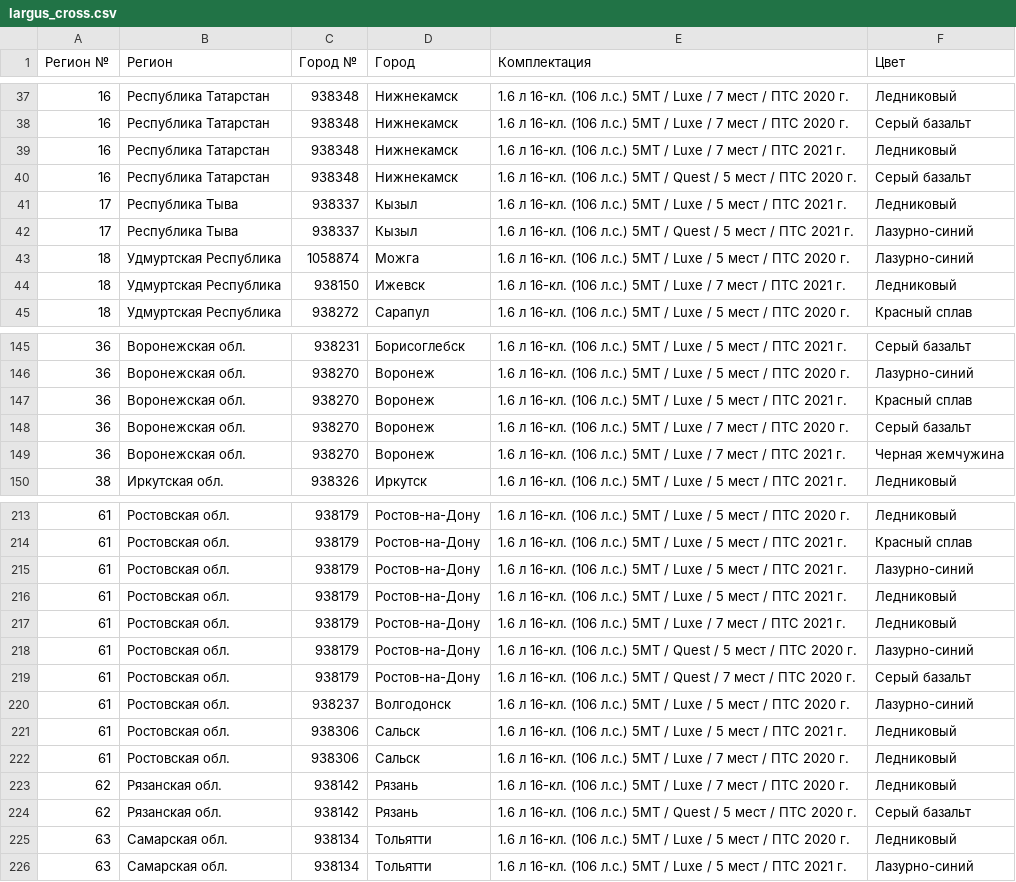
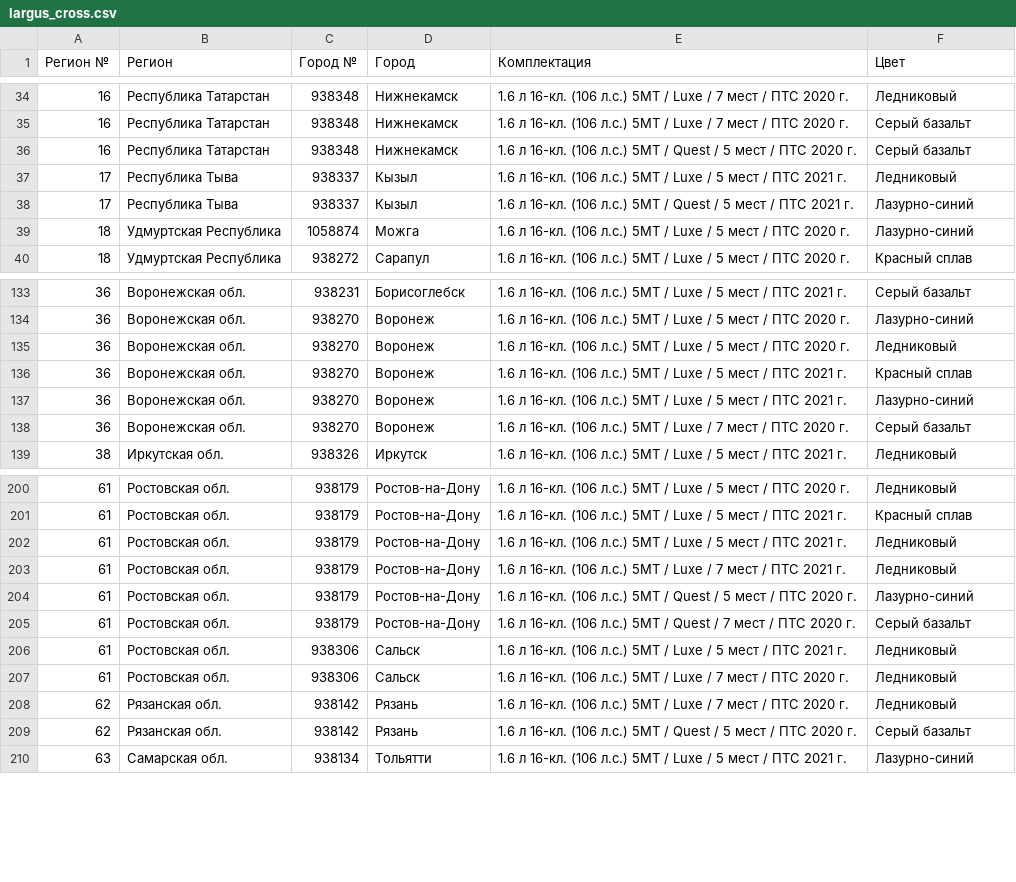
Before and after one commit to kafeg/ladacsv, a CSV file: largus_cross.csv, drawn as a sheet; only a part is shown, gaps mark what is left out; the diff covers the shown part only.

```diff
--- a/largus_cross.csv
+++ b/largus_cross.csv
@@ -38,3 +35,2 @@
 16, Республика Татарстан, 938348, Нижнекамск, 1.6 л 16-кл. (106 л.с.) 5МТ / Luxe / 7 мест / ПТС 2020 г., Серый базальт
-16, Республика Татарстан, 938348, Нижнекамск, 1.6 л 16-кл. (106 л.с.) 5МТ / Luxe / 7 мест / ПТС 2021 г., Ледниковый
 16, Республика Татарстан, 938348, Нижнекамск, 1.6 л 16-кл. (106 л.с.) 5МТ / Quest / 5 мест / ПТС 2020 г., Серый базальт
@@ -43,3 +39,2 @@
 18, Удмуртская Республика, 1058874, Можга, 1.6 л 16-кл. (106 л.с.) 5МТ / Luxe / 5 мест / ПТС 2020 г., Лазурно-синий
-18, Удмуртская Республика, 938150, Ижевск, 1.6 л 16-кл. (106 л.с.) 5МТ / Luxe / 7 мест / ПТС 2021 г., Ледниковый
 18, Удмуртская Республика, 938272, Сарапул, 1.6 л 16-кл. (106 л.с.) 5МТ / Luxe / 5 мест / ПТС 2020 г., Красный сплав
@@ -146,5 +134,6 @@
 36, Воронежская обл., 938270, Воронеж, 1.6 л 16-кл. (106 л.с.) 5МТ / Luxe / 5 мест / ПТС 2020 г., Лазурно-синий
+36, Воронежская обл., 938270, Воронеж, 1.6 л 16-кл. (106 л.с.) 5МТ / Luxe / 5 мест / ПТС 2020 г., Ледниковый
 36, Воронежская обл., 938270, Воронеж, 1.6 л 16-кл. (106 л.с.) 5МТ / Luxe / 5 мест / ПТС 2021 г., Красный сплав
+36, Воронежская обл., 938270, Воронеж, 1.6 л 16-кл. (106 л.с.) 5МТ / Luxe / 5 мест / ПТС 2021 г., Лазурно-синий
 36, Воронежская обл., 938270, Воронеж, 1.6 л 16-кл. (106 л.с.) 5МТ / Luxe / 7 мест / ПТС 2020 г., Серый базальт
-36, Воронежская обл., 938270, Воронеж, 1.6 л 16-кл. (106 л.с.) 5МТ / Luxe / 7 мест / ПТС 2021 г., Черная жемчужина
 38, Иркутская обл., 938326, Иркутск, 1.6 л 16-кл. (106 л.с.) 5МТ / Luxe / 5 мест / ПТС 2021 г., Ледниковый
@@ -214,3 +201,2 @@
 61, Ростовская обл., 938179, Ростов-на-Дону, 1.6 л 16-кл. (106 л.с.) 5МТ / Luxe / 5 мест / ПТС 2021 г., Красный сплав
-61, Ростовская обл., 938179, Ростов-на-Дону, 1.6 л 16-кл. (106 л.с.) 5МТ / Luxe / 5 мест / ПТС 2021 г., Лазурно-синий
 61, Ростовская обл., 938179, Ростов-на-Дону, 1.6 л 16-кл. (106 л.с.) 5МТ / Luxe / 5 мест / ПТС 2021 г., Ледниковый
@@ -219,3 +205,2 @@
 61, Ростовская обл., 938179, Ростов-на-Дону, 1.6 л 16-кл. (106 л.с.) 5МТ / Quest / 7 мест / ПТС 2020 г., Серый базальт
-61, Ростовская обл., 938237, Волгодонск, 1.6 л 16-кл. (106 л.с.) 5МТ / Luxe / 5 мест / ПТС 2020 г., Лазурно-синий
 61, Ростовская обл., 938306, Сальск, 1.6 л 16-кл. (106 л.с.) 5МТ / Luxe / 5 мест / ПТС 2021 г., Ледниковый
@@ -224,3 +209,2 @@
 62, Рязанская обл., 938142, Рязань, 1.6 л 16-кл. (106 л.с.) 5МТ / Quest / 5 мест / ПТС 2020 г., Серый базальт
-63, Самарская обл., 938134, Тольятти, 1.6 л 16-кл. (106 л.с.) 5МТ / Luxe / 5 мест / ПТС 2020 г., Ледниковый
 63, Самарская обл., 938134, Тольятти, 1.6 л 16-кл. (106 л.с.) 5МТ / Luxe / 5 мест / ПТС 2021 г., Лазурно-синий
```
Also changed, not shown: 3 added rows, 16 removed rows and 5 edited cells elsewhere in this file, granta_liftback.csv, niva_standard.csv, 17 other files.
